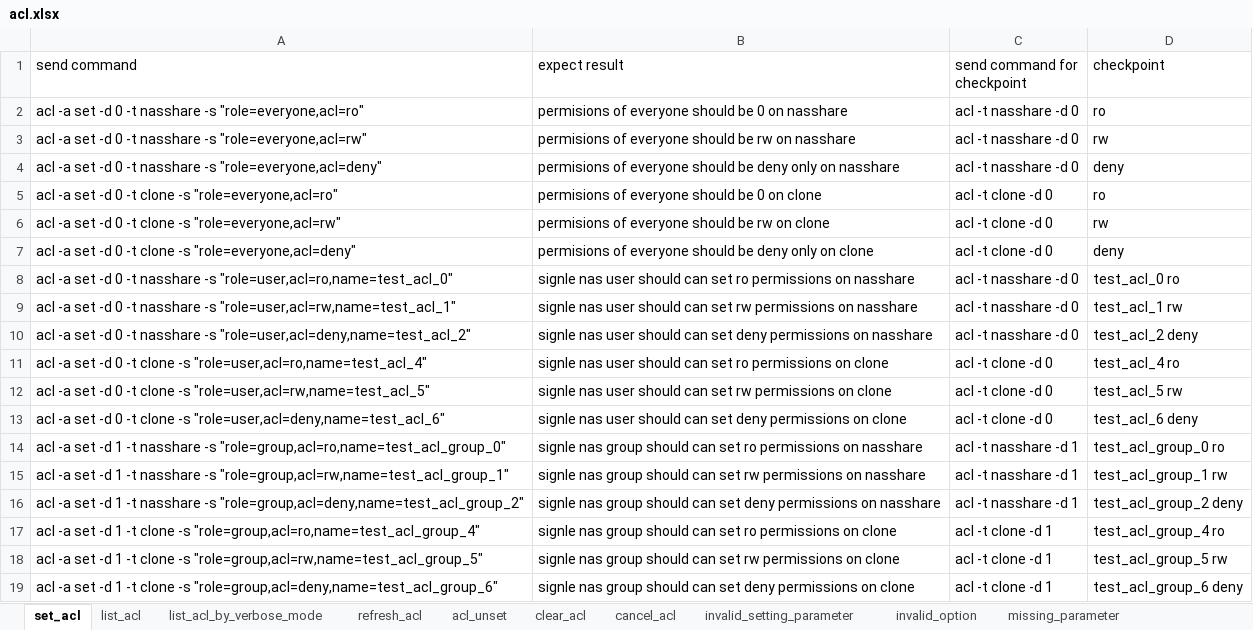
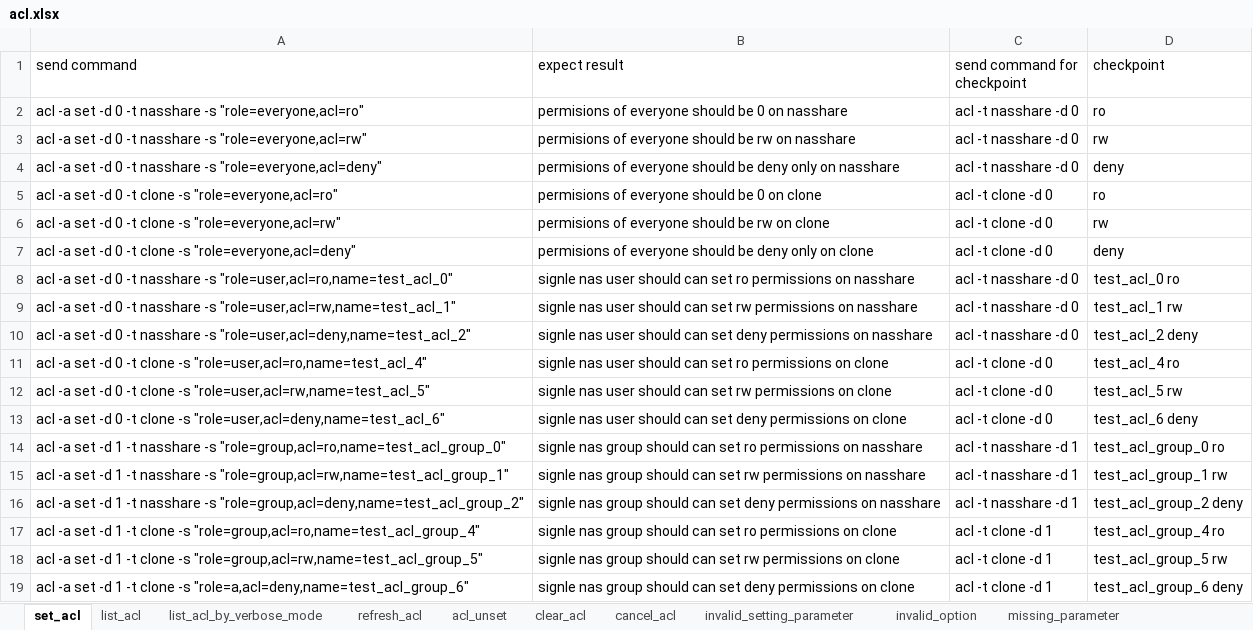
Before and after one commit to FengZiQ/cli, an Excel workbook: data/acl.xlsx, sheet set_acl, drawn as a sheet; values as stored, in another font and other column widths than the file's, no borders; the diff names each change by its address in the sheet, - before the commit and + after, or states it on an @@ line.

```diff
--- a/data/acl.xlsx (sheet set_acl)
+++ b/data/acl.xlsx (sheet set_acl)
-A19 (send command): …clone -s "role=group,acl=deny,name=test_acl_group_6"
+A19 (send command): …clone -s "role=a,acl=deny,name=test_acl_group_6"
```
Also changed, not shown: data/clone.xlsx, data/pool.xlsx, 9 other files.
